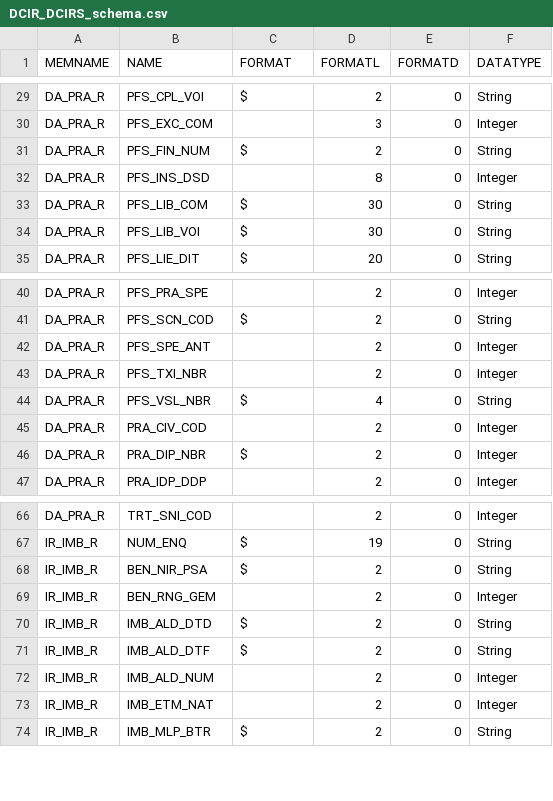
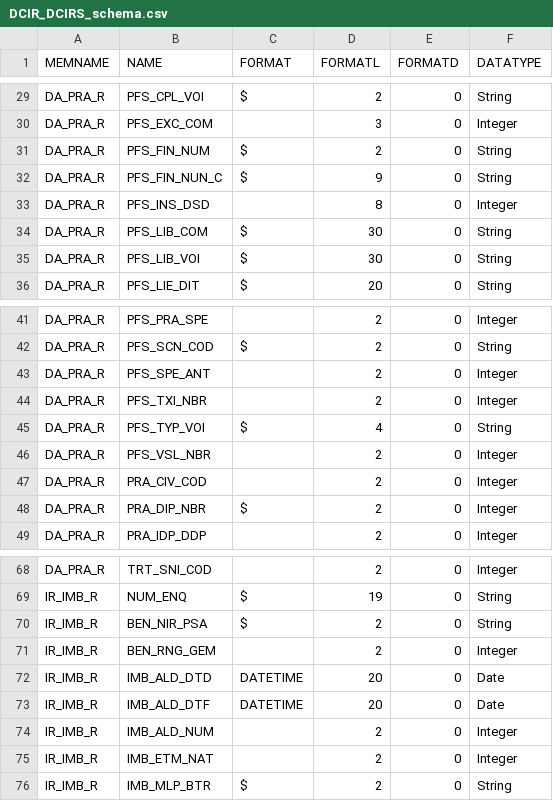
Before and after one commit to X-DataInitiative/SCALPEL-Flattening, a CSV file: src/main/resources/schema/drees_echantillon/DCIR_DCIRS_schema.csv, drawn as a sheet; only a part is shown, gaps mark what is left out.

Commit message:
change irimb dates to datetime

```diff
--- a/src/main/resources/schema/drees_echantillon/DCIR_DCIRS_schema.csv
+++ b/src/main/resources/schema/drees_echantillon/DCIR_DCIRS_schema.csv
@@ -31,2 +31,3 @@ DA_PRA_R;PFS_EXC_COM;;3;0;Integer
 DA_PRA_R;PFS_FIN_NUM;$;2;0;String
+DA_PRA_R;PFS_FIN_NUN_C;$;9;0;String
 DA_PRA_R;PFS_INS_DSD;;8;0;Integer
@@ -43,3 +44,4 @@ DA_PRA_R;PFS_SPE_ANT;;2;0;Integer
 DA_PRA_R;PFS_TXI_NBR;;2;0;Integer
-DA_PRA_R;PFS_VSL_NBR;$;4;0;String
+DA_PRA_R;PFS_TYP_VOI;$;4;0;String
+DA_PRA_R;PFS_VSL_NBR;;2;0;Integer
 DA_PRA_R;PRA_CIV_COD;;2;0;Integer
@@ -69,4 +71,4 @@ IR_IMB_R;BEN_NIR_PSA;$;2;0;String
 IR_IMB_R;BEN_RNG_GEM;;2;0;Integer
-IR_IMB_R;IMB_ALD_DTD;$;2;0;String
-IR_IMB_R;IMB_ALD_DTF;$;2;0;String
+IR_IMB_R;IMB_ALD_DTD;DATETIME;20;0;Date
+IR_IMB_R;IMB_ALD_DTF;DATETIME;20;0;Date
 IR_IMB_R;IMB_ALD_NUM;;2;0;Integer
```
Also changed, not shown: src/main/resources/schema/drees_dcirs/DCIR_DCIRS_schema.csv.
